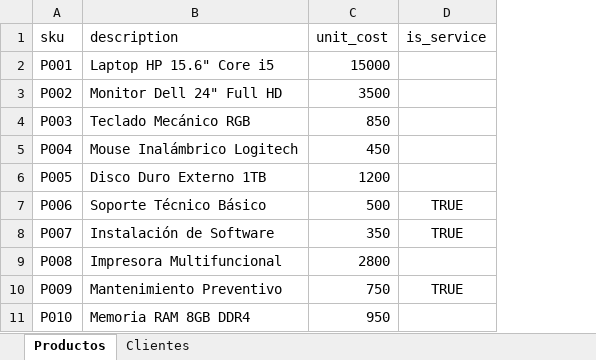
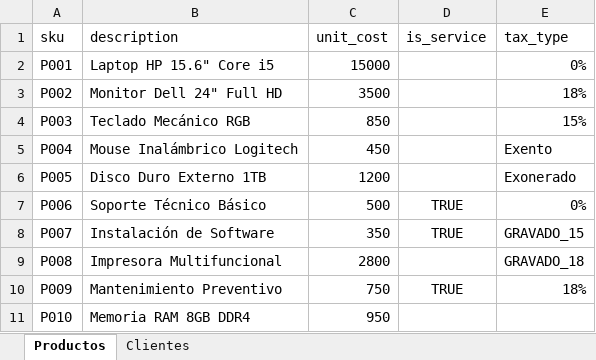
Before and after one commit to f1lander/factura.hn, an Excel workbook: public/templates/Plantilla Bulk Import.xlsx, sheet Productos, drawn as a sheet; values as stored, in another font and other column widths than the file's, no borders; charts and pictures not drawn; the diff names each change by its address in the sheet, - before the commit and + after, or states it on an @@ line.

Commit message:
Fix stepper import tax type

```diff
--- a/public/templates/Plantilla Bulk Import.xlsx (sheet Productos)
+++ b/public/templates/Plantilla Bulk Import.xlsx (sheet Productos)
+column E (tax_type), rows 2-10: 0% | 18% | 15% | Exento | Exonerado | 0% | GRAVADO_15 | GRAVADO_18 | 18%
```
Also changed, not shown: 2 other files.
